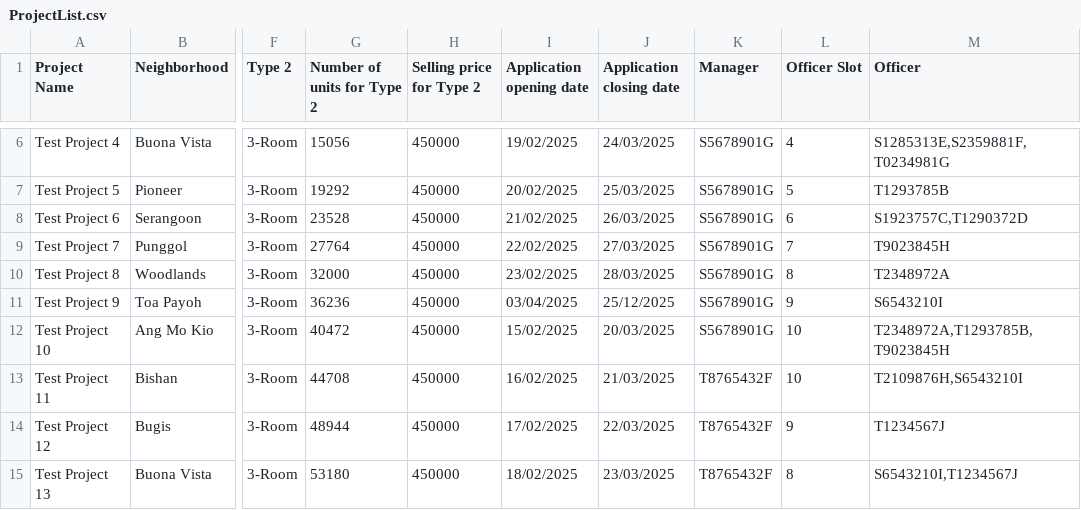
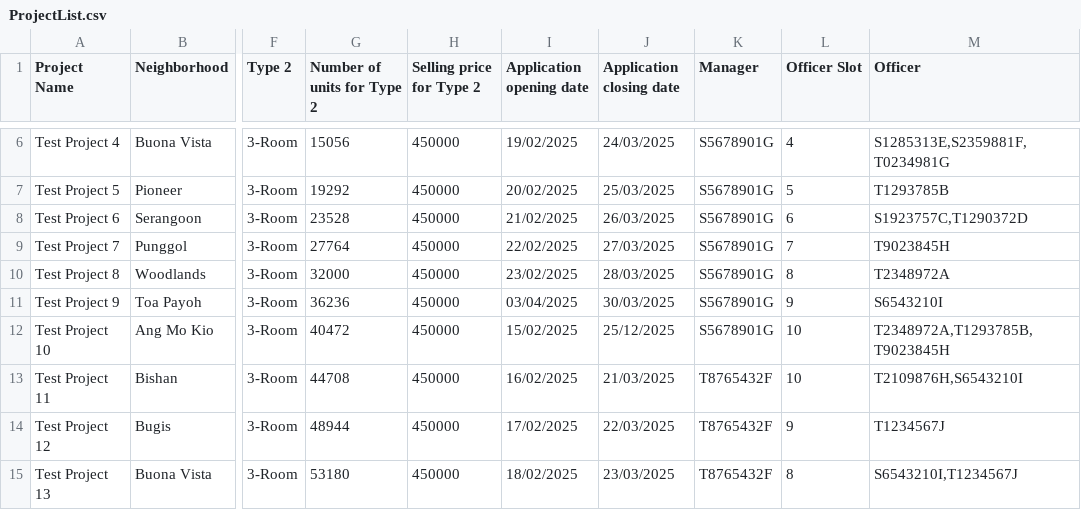
Before and after one commit to Elkan-Ong/SC2002Proj, a CSV file: BTO/src/Files/ProjectList.csv, drawn as a sheet; only a part is shown, gaps mark what is left out; the diff names each change by its address in the sheet, - before the commit and + after, or states it on an @@ line.

Commit message:
Fixed date issue

```diff
--- a/BTO/src/Files/ProjectList.csv
+++ b/BTO/src/Files/ProjectList.csv
-J11 (Application closing date): 25/12/2025
+J11 (Application closing date): 30/03/2025
-J12 (Application closing date): 20/03/2025
+J12 (Application closing date): 25/12/2025
```
Also changed, not shown: out/production/BTO/Files/ProjectList.csv, 21 other files.
